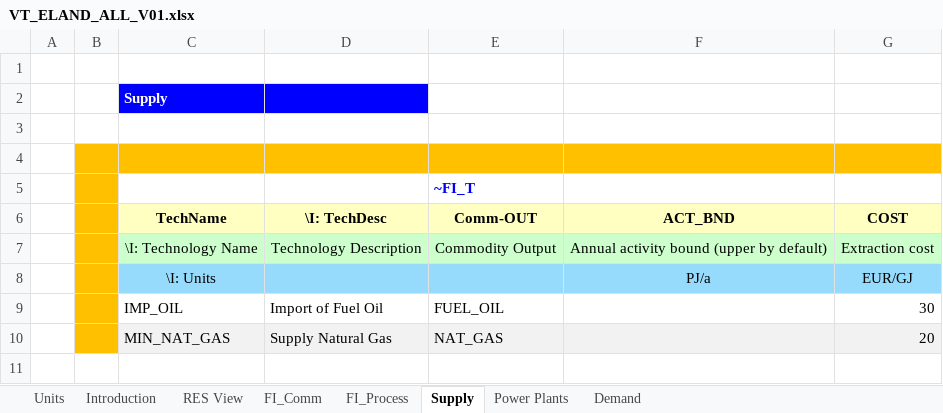
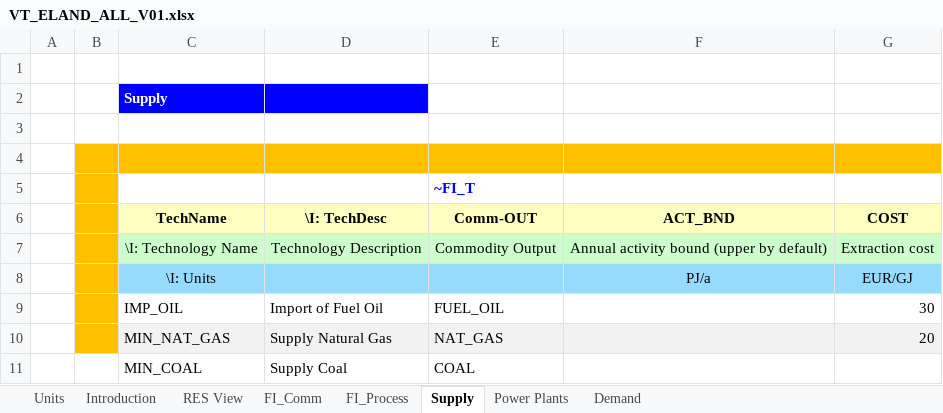
Before and after one commit to Izabela-ener/ierp-2026, an Excel workbook: VT_ELAND_ALL_V01.xlsx, sheet Supply, drawn as a sheet; values as stored, in another font and other column widths than the file's, no borders; the diff names each change by its address in the sheet, - before the commit and + after, or states it on an @@ line.

```diff
--- a/VT_ELAND_ALL_V01.xlsx (sheet Supply)
+++ b/VT_ELAND_ALL_V01.xlsx (sheet Supply)
+row 11:  |  | MIN_COAL | Supply Coal | COAL
```
Also changed, not shown: sheet Demand, sheet FI_Process, sheet FI_Comm, sheet Power Plants, charts or pictures.
